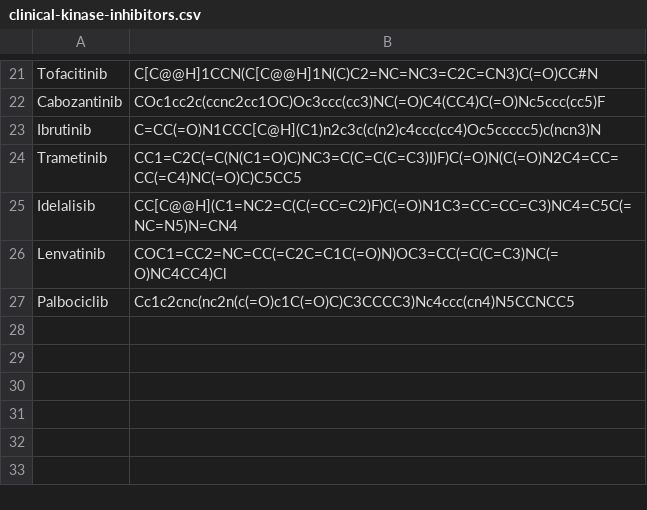
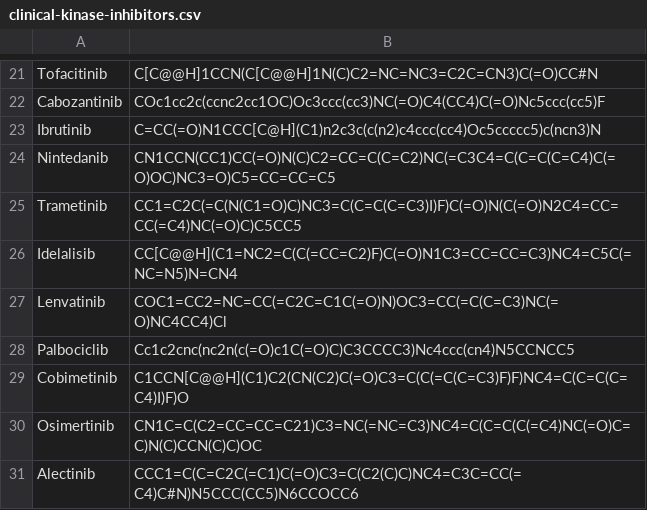
Before and after one commit to steven-albanese/goodiebag, a CSV file: approved/clinical-kinase-inhibitors.csv, drawn as a sheet; only a part is shown, gaps mark what is left out.

Commit message:
Update 25Jan2016 31 approved

```diff
--- a/approved/clinical-kinase-inhibitors.csv
+++ b/approved/clinical-kinase-inhibitors.csv
@@ -23,2 +23,3 @@ Cabozantinib,COc1cc2c(ccnc2cc1OC)Oc3ccc(cc3)NC(=O)C4(CC4)C(=O)Nc5ccc(cc5)F
 Ibrutinib,C=CC(=O)N1CCC[C@H](C1)n2c3c(c(n2)c4ccc(cc4)Oc5ccccc5)c(ncn3)N
+Nintedanib,CN1CCN(CC1)CC(=O)N(C)C2=CC=C(C=C2)NC(=C3C4=C(C=C(C=C4)C(=O)OC)NC3=O)C5=CC=CC=C5
 Trametinib,CC1=C2C(=C(N(C1=O)C)NC3=C(C=C(C=C3)I)F)C(=O)N(C(=O)N2C4=CC=CC(=C4)NC(=O)C)C5CC5
@@ -27 +28,4 @@ Lenvatinib,COC1=CC2=NC=CC(=C2C=C1C(=O)N)OC3=CC(=C(C=C3)NC(=O)NC4CC4)Cl
 Palbociclib,Cc1c2cnc(nc2n(c(=O)c1C(=O)C)C3CCCC3)Nc4ccc(cn4)N5CCNCC5
+Cobimetinib,C1CCN[C@@H](C1)C2(CN(C2)C(=O)C3=C(C(=C(C=C3)F)F)NC4=C(C=C(C=C4)I)F)O
+Osimertinib,CN1C=C(C2=CC=CC=C21)C3=NC(=NC=C3)NC4=C(C=C(C(=C4)NC(=O)C=C)N(C)CCN(C)C)OC
+Alectinib,CCC1=C(C=C2C(=C1)C(=O)C3=C(C2(C)C)NC4=C3C=CC(=C4)C#N)N5CCC(CC5)N6CCOCC6
```
